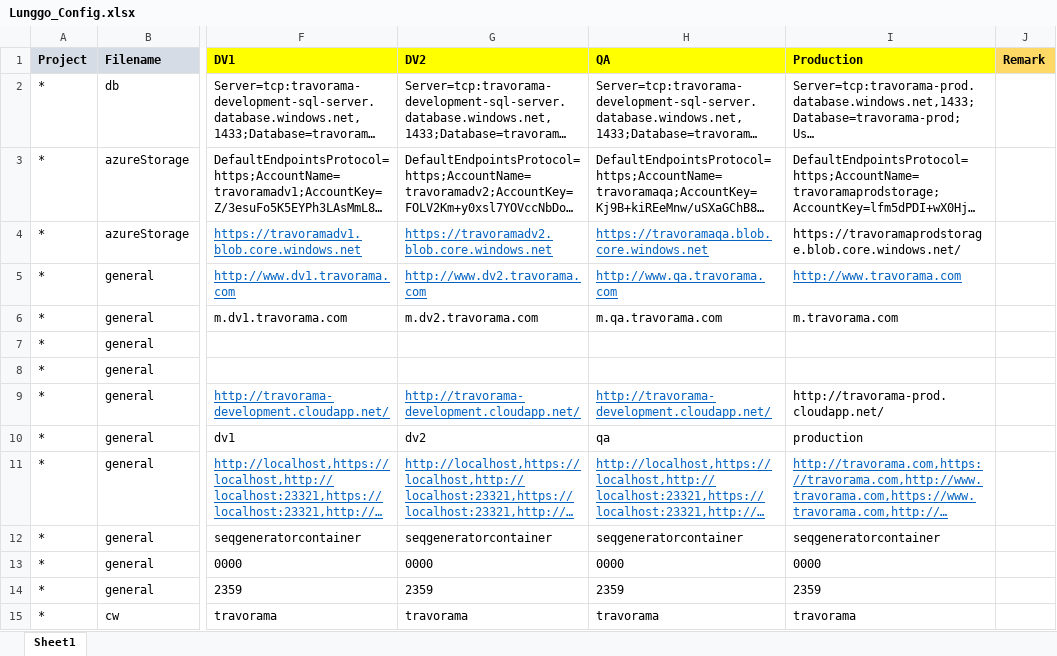
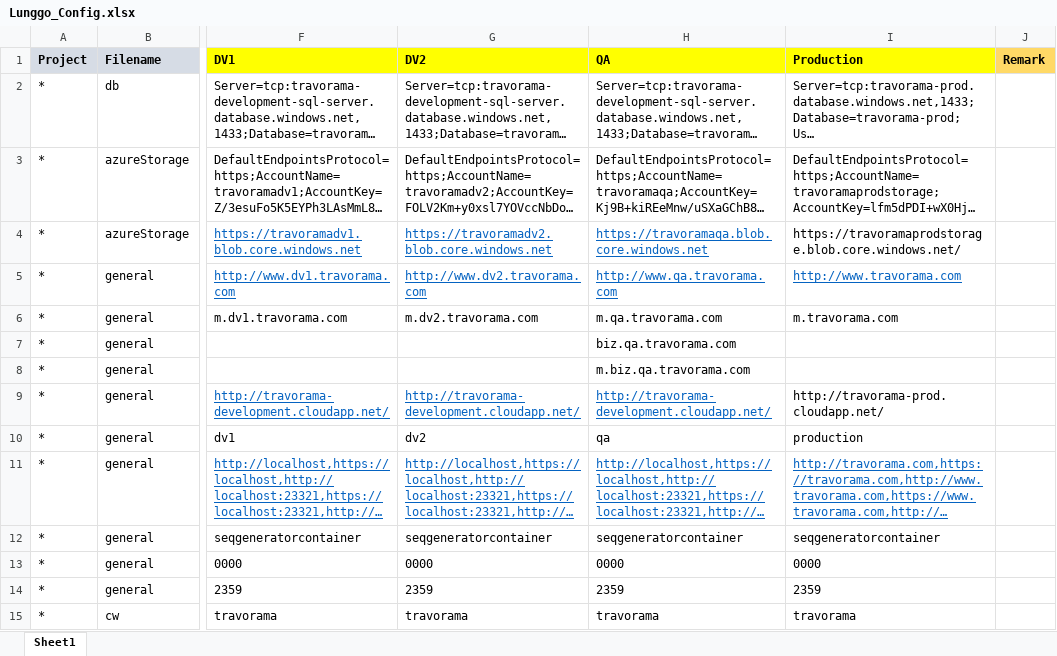
Before and after one commit to moonlay-technologies/lunggo, an Excel workbook: Lunggo.Configuration/Lunggo_Config.xlsx, sheet Sheet1, drawn as a sheet; only a part is shown, gaps mark what is left out; long unchanged cells end in …; values as stored, in another font and other column widths than the file's, no borders; the diff names each change by its address in the sheet, - before the commit and + after, or states it on an @@ line.

```diff
--- a/Lunggo.Configuration/Lunggo_Config.xlsx (sheet Sheet1)
+++ b/Lunggo.Configuration/Lunggo_Config.xlsx (sheet Sheet1)
-H7 (QA): (empty)
+H7 (QA): biz.qa.travorama.com
-H8 (QA): (empty)
+H8 (QA): m.biz.qa.travorama.com
```
Also changed, not shown: 6 other files.
